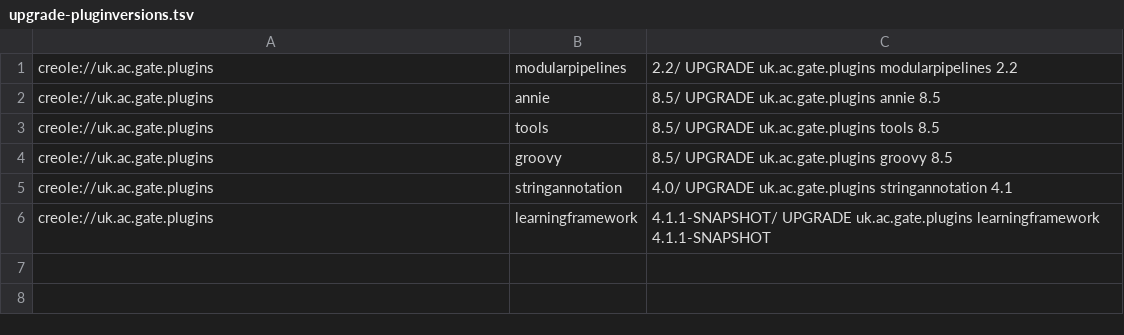
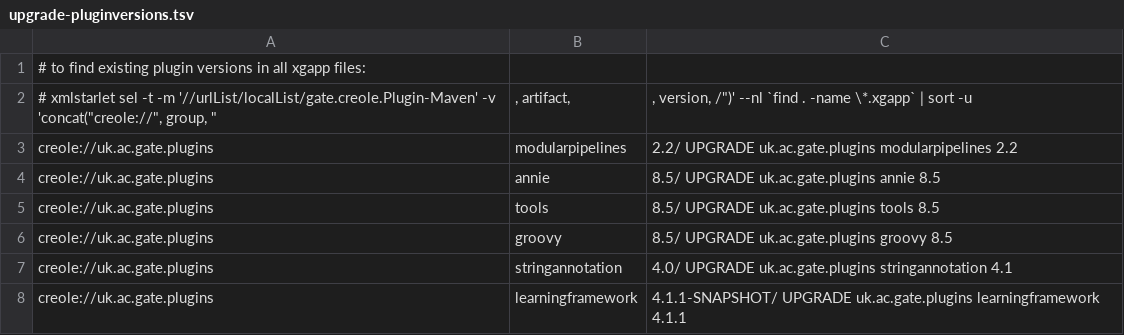
Before and after one commit to GateNLP/gate-lf-tests, a TSV file: upgrade-pluginversions.tsv, drawn as a sheet.

```diff
--- a/upgrade-pluginversions.tsv
+++ b/upgrade-pluginversions.tsv
@@ -1 +1,3 @@
+# to find existing plugin versions in all xgapp files:
+# xmlstarlet sel -t -m '//urlList/localList/gate.creole.Plugin-Maven' -v 'concat("creole://", group, ";", artifact, ";", version, "/")' --nl `find . -name \*.xgapp` | sort -u
 creole://uk.ac.gate.plugins;modularpipelines;2.2/	UPGRADE	uk.ac.gate.plugins	modularpipelines	2.2
@@ -5,2 +7,2 @@ creole://uk.ac.gate.plugins;groovy;8.5/	UPGRADE	uk.ac.gate.plugins	groovy	8.5
 creole://uk.ac.gate.plugins;stringannotation;4.0/	UPGRADE	uk.ac.gate.plugins	stringannotation	4.1
-creole://uk.ac.gate.plugins;learningframework;4.1.1-SNAPSHOT/	UPGRADE	uk.ac.gate.plugins	learningframework	4.1.1-SNAPSHOT
+creole://uk.ac.gate.plugins;learningframework;4.1.1-SNAPSHOT/	UPGRADE	uk.ac.gate.plugins	learningframework	4.1.1
```
Also changed, not shown: 2 other files.
